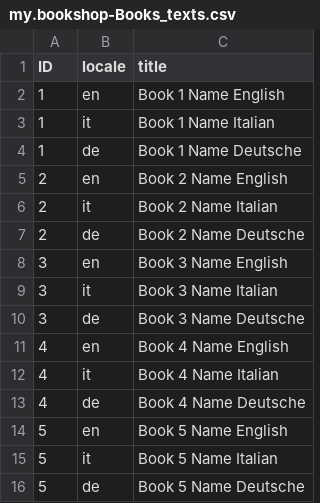
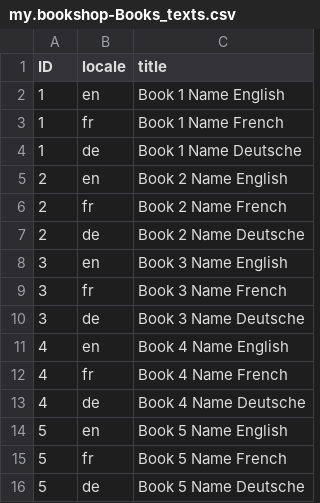
Before and after one commit to sapmentors/cds-pg, a CSV file: __tests__/__assets__/cap-proj/db/data/my.bookshop-Books_texts.csv, drawn as a sheet; removed rows and columns are numbered as before the commit, all else as after; the diff names each change by its address in the sheet, - before the commit and + after, or states it on an @@ line.

```diff
--- a/__tests__/__assets__/cap-proj/db/data/my.bookshop-Books_texts.csv
+++ b/__tests__/__assets__/cap-proj/db/data/my.bookshop-Books_texts.csv
-row 3: 1 | it | Book 1 Name Italian
+row 3: 1 | fr | Book 1 Name French
-row 6: 2 | it | Book 2 Name Italian
+row 6: 2 | fr | Book 2 Name French
-row 9: 3 | it | Book 3 Name Italian
+row 9: 3 | fr | Book 3 Name French
-row 12: 4 | it | Book 4 Name Italian
+row 12: 4 | fr | Book 4 Name French
-row 15: 5 | it | Book 5 Name Italian
+row 15: 5 | fr | Book 5 Name French
```
Also changed, not shown: __tests__/__assets__/cap-proj/db/data/my.bookshop-Authors_texts.csv, 7 other files.
